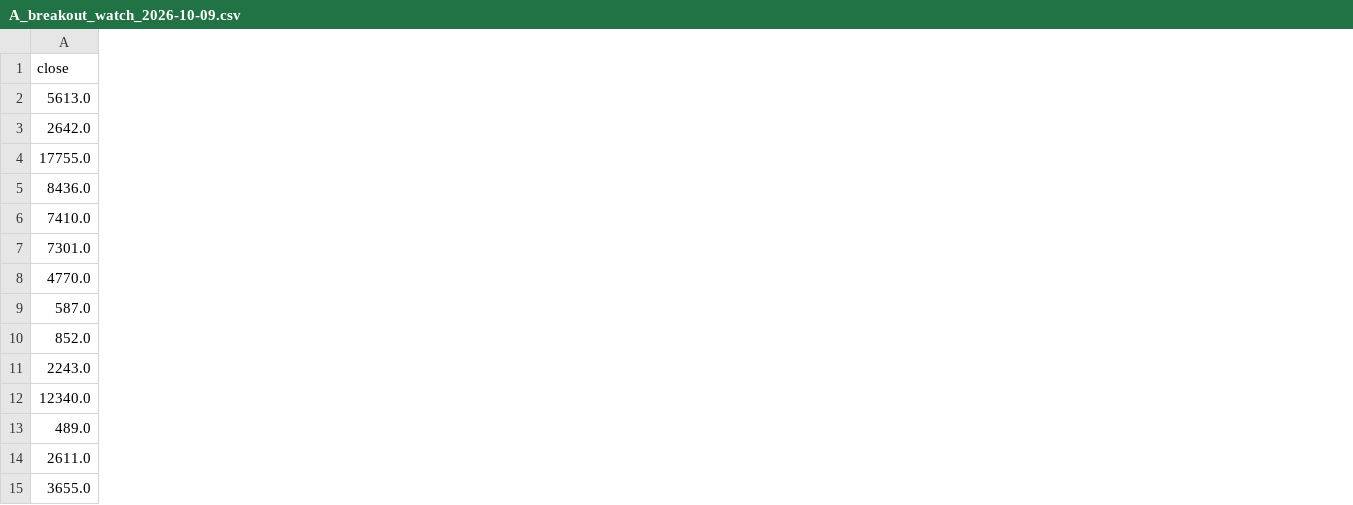
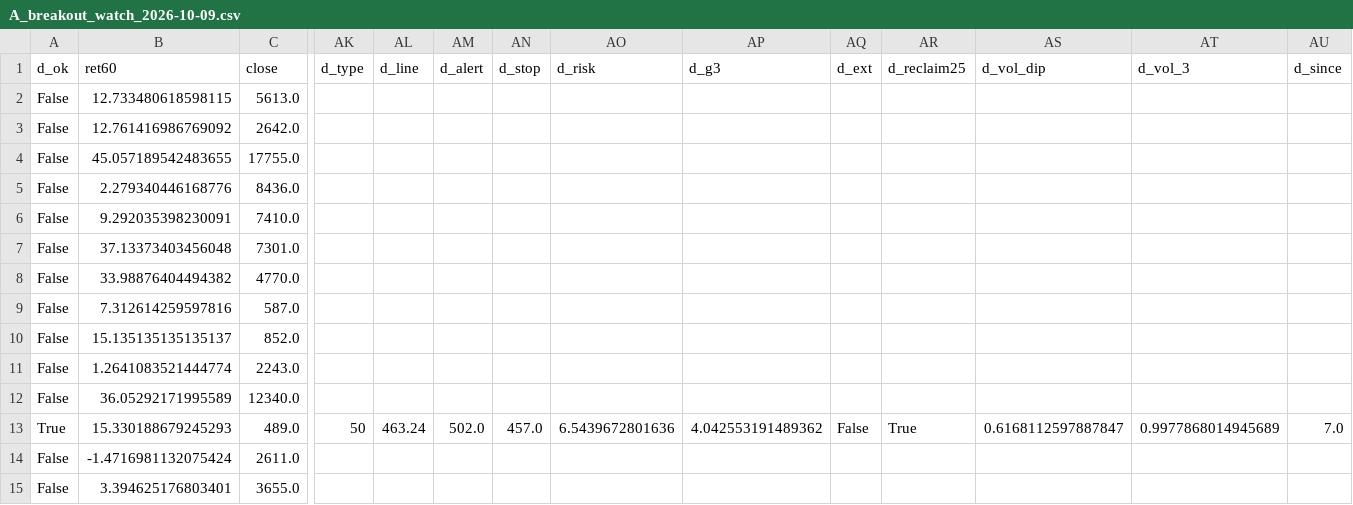
Before and after one commit to eplan4u-dotcom/kabu-screener, a CSV file: docs/A_breakout_watch_2026-10-09.csv, drawn as a sheet; only a part is shown, gaps mark what is left out; the diff names each change by its address in the sheet, - before the commit and + after, or states it on an @@ line.

```diff
--- a/docs/A_breakout_watch_2026-10-09.csv
+++ b/docs/A_breakout_watch_2026-10-09.csv
+column A (d_ok), rows 2-15: False | False | False | False | False | False | False | False | False | False | False | True | False | False
+column B (ret60), rows 2-15: 12.733480618598115 | 12.761416986769092 | 45.057189542483655 | 2.279340446168776 | 9.292035398230091 | 37.13373403456048 | 33.98876404494382 | 7.312614259597816 | 15.135135135135137 | 1.2641083521444774 | 36.05292171995589 | 15.330188679245293 | -1.4716981132075424 | 3.394625176803401
+column AK (d_type), row 13: 50
+column AL (d_line), row 13: 463.24
+column AM (d_alert), row 13: 502.0
+column AN (d_stop), row 13: 457.0
+column AO (d_risk), row 13: 6.5439672801636
+column AP (d_g3), row 13: 4.042553191489362
+column AQ (d_ext), row 13: False
+column AR (d_reclaim25), row 13: True
+column AS (d_vol_dip), row 13: 0.6168112597887847
+column AT (d_vol_3), row 13: 0.9977868014945689
+column AU (d_since), row 13: 7.0
```
Also changed, not shown: docs/B_breakout_today_2026-10-09.csv, docs/C_quiet_streak_2026-10-09.csv, 8 other files.
